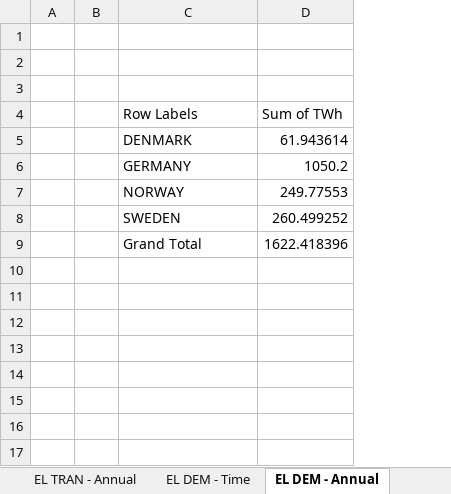
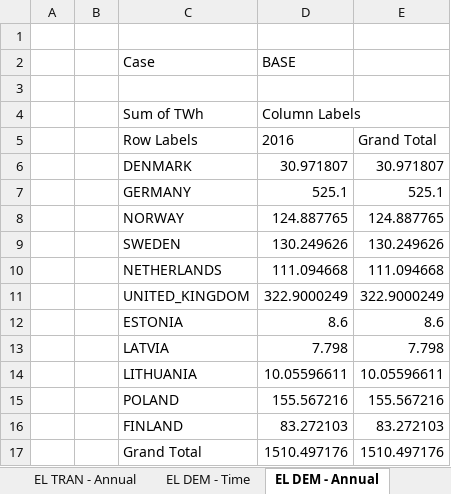
Before and after one commit to balmorelcommunity/Balmorel_output, an Excel workbook: Balmorel SQLite results tool.xlsm, sheet EL DEM - Annual, drawn as a sheet; values as stored, in another font and other column widths than the file's, no borders; charts and pictures not drawn; removed rows and columns are numbered as before the commit, all else as after; the diff names each change by its address in the sheet, - before the commit and + after, or states it on an @@ line.

```diff
--- a/Balmorel SQLite results tool.xlsm (sheet EL DEM - Annual)
+++ b/Balmorel SQLite results tool.xlsm (sheet EL DEM - Annual)
-column D, rows 4-9: Sum of TWh | 61.943614 | 1050.2 | 249.77553 | 260.499252 | 1622.418396
+column D, rows 4-9: Column Labels | 2016 | 30.971807 | 525.1 | 124.887765 | 130.249626; row 17: 1510.497176
+column E, rows 5-9: Grand Total | 30.971807 | 525.1 | 124.887765 | 130.249626; row 17: 1510.497176
+row 2:  |  | Case | BASE
-row 4: (empty)
+row 4:  |  | Sum of TWh | Column Labels
+row 10:  |  | NETHERLANDS | 111.094668 | 111.094668
+row 11:  |  | UNITED_KINGDOM | 322.9000249 | 322.9000249
+row 12:  |  | ESTONIA | 8.6 | 8.6
+row 13:  |  | LATVIA | 7.798 | 7.798
+row 14:  |  | LITHUANIA | 10.05596611 | 10.05596611
+row 15:  |  | POLAND | 155.567216 | 155.567216
+row 16:  |  | FINLAND | 83.272103 | 83.272103
```
Also changed, not shown: sheet EL GEN - Time, sheet HE Prices, sheet EL Prices, sheet EL DEM - Time, sheet EL GEN CAP Exo, sheet HE GEN - Time, 13 more sheets, charts or pictures.
